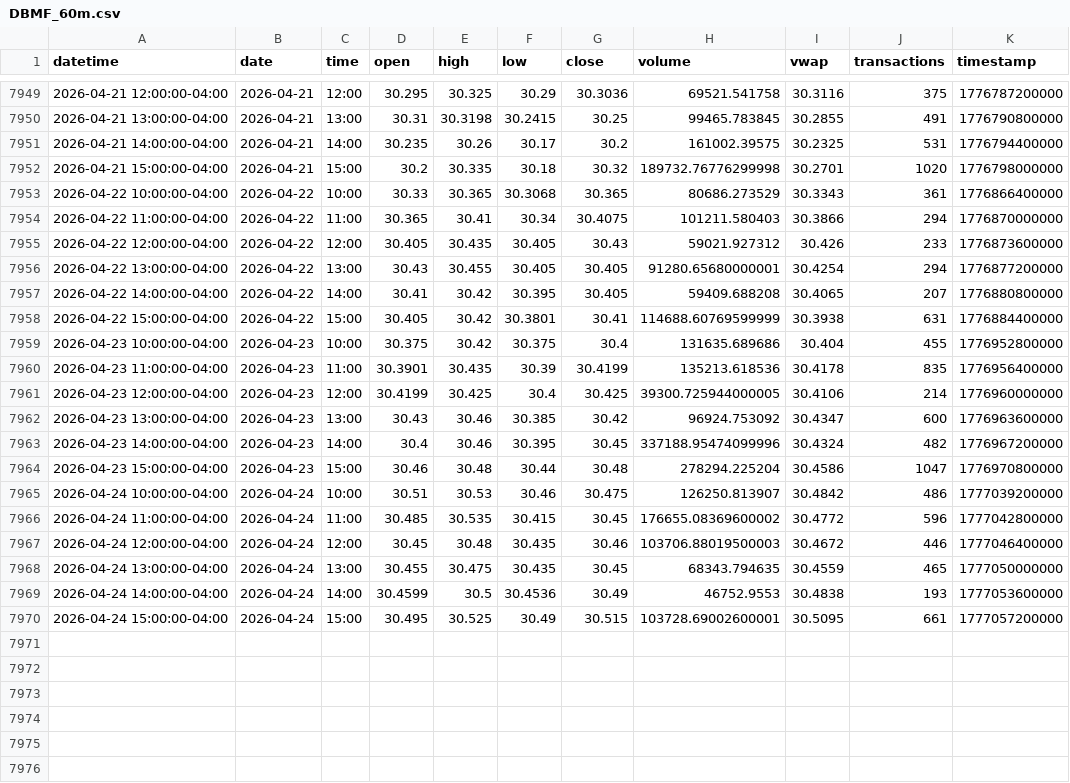
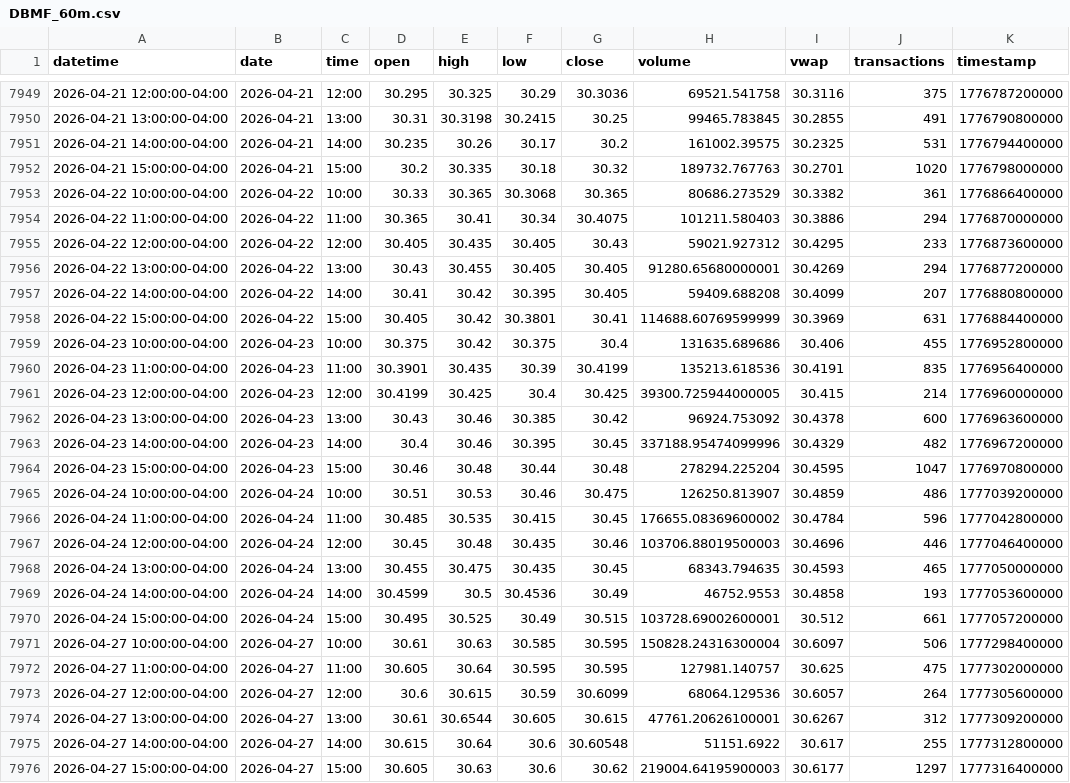
Before and after one commit to mjo156-ship-it/Market-Signals, a CSV file: data/polygon/DBMF_60m.csv, drawn as a sheet; only a part is shown, gaps mark what is left out.

```diff
--- a/data/polygon/DBMF_60m.csv
+++ b/data/polygon/DBMF_60m.csv
@@ -7951,20 +7951,26 @@ datetime,date,time,open,high,low,close,volume,vwap,transactions,timestamp
 2026-04-21 14:00:00-04:00,2026-04-21,14:00,30.235,30.26,30.17,30.2,161002.39575,30.2325,531,1776794400000
-2026-04-21 15:00:00-04:00,2026-04-21,15:00,30.2,30.335,30.18,30.32,189732.76776299998,30.2701,1020,1776798000000
-2026-04-22 10:00:00-04:00,2026-04-22,10:00,30.33,30.365,30.3068,30.365,80686.273529,30.3343,361,1776866400000
-2026-04-22 11:00:00-04:00,2026-04-22,11:00,30.365,30.41,30.34,30.4075,101211.580403,30.3866,294,1776870000000
-2026-04-22 12:00:00-04:00,2026-04-22,12:00,30.405,30.435,30.405,30.43,59021.927312,30.426,233,1776873600000
-2026-04-22 13:00:00-04:00,2026-04-22,13:00,30.43,30.455,30.405,30.405,91280.65680000001,30.4254,294,1776877200000
-2026-04-22 14:00:00-04:00,2026-04-22,14:00,30.41,30.42,30.395,30.405,59409.688208,30.4065,207,1776880800000
-2026-04-22 15:00:00-04:00,2026-04-22,15:00,30.405,30.42,30.3801,30.41,114688.60769599999,30.3938,631,1776884400000
-2026-04-23 10:00:00-04:00,2026-04-23,10:00,30.375,30.42,30.375,30.4,131635.689686,30.404,455,1776952800000
-2026-04-23 11:00:00-04:00,2026-04-23,11:00,30.3901,30.435,30.39,30.4199,135213.618536,30.4178,835,1776956400000
-2026-04-23 12:00:00-04:00,2026-04-23,12:00,30.4199,30.425,30.4,30.425,39300.725944000005,30.4106,214,1776960000000
-2026-04-23 13:00:00-04:00,2026-04-23,13:00,30.43,30.46,30.385,30.42,96924.753092,30.4347,600,1776963600000
-2026-04-23 14:00:00-04:00,2026-04-23,14:00,30.4,30.46,30.395,30.45,337188.95474099996,30.4324,482,1776967200000
-2026-04-23 15:00:00-04:00,2026-04-23,15:00,30.46,30.48,30.44,30.48,278294.225204,30.4586,1047,1776970800000
-2026-04-24 10:00:00-04:00,2026-04-24,10:00,30.51,30.53,30.46,30.475,126250.813907,30.4842,486,1777039200000
-2026-04-24 11:00:00-04:00,2026-04-24,11:00,30.485,30.535,30.415,30.45,176655.08369600002,30.4772,596,1777042800000
-2026-04-24 12:00:00-04:00,2026-04-24,12:00,30.45,30.48,30.435,30.46,103706.88019500003,30.4672,446,1777046400000
-2026-04-24 13:00:00-04:00,2026-04-24,13:00,30.455,30.475,30.435,30.45,68343.794635,30.4559,465,1777050000000
-2026-04-24 14:00:00-04:00,2026-04-24,14:00,30.4599,30.5,30.4536,30.49,46752.9553,30.4838,193,1777053600000
-2026-04-24 15:00:00-04:00,2026-04-24,15:00,30.495,30.525,30.49,30.515,103728.69002600001,30.5095,661,1777057200000
+2026-04-21 15:00:00-04:00,2026-04-21,15:00,30.2,30.335,30.18,30.32,189732.767763,30.2701,1020,1776798000000
+2026-04-22 10:00:00-04:00,2026-04-22,10:00,30.33,30.365,30.3068,30.365,80686.273529,30.3382,361,1776866400000
+2026-04-22 11:00:00-04:00,2026-04-22,11:00,30.365,30.41,30.34,30.4075,101211.580403,30.3886,294,1776870000000
+2026-04-22 12:00:00-04:00,2026-04-22,12:00,30.405,30.435,30.405,30.43,59021.927312,30.4295,233,1776873600000
+2026-04-22 13:00:00-04:00,2026-04-22,13:00,30.43,30.455,30.405,30.405,91280.65680000001,30.4269,294,1776877200000
+2026-04-22 14:00:00-04:00,2026-04-22,14:00,30.41,30.42,30.395,30.405,59409.688208,30.4099,207,1776880800000
+2026-04-22 15:00:00-04:00,2026-04-22,15:00,30.405,30.42,30.3801,30.41,114688.60769599999,30.3969,631,1776884400000
+2026-04-23 10:00:00-04:00,2026-04-23,10:00,30.375,30.42,30.375,30.4,131635.689686,30.406,455,1776952800000
+2026-04-23 11:00:00-04:00,2026-04-23,11:00,30.3901,30.435,30.39,30.4199,135213.618536,30.4191,835,1776956400000
+2026-04-23 12:00:00-04:00,2026-04-23,12:00,30.4199,30.425,30.4,30.425,39300.725944000005,30.415,214,1776960000000
+2026-04-23 13:00:00-04:00,2026-04-23,13:00,30.43,30.46,30.385,30.42,96924.753092,30.4378,600,1776963600000
+2026-04-23 14:00:00-04:00,2026-04-23,14:00,30.4,30.46,30.395,30.45,337188.95474099996,30.4329,482,1776967200000
+2026-04-23 15:00:00-04:00,2026-04-23,15:00,30.46,30.48,30.44,30.48,278294.225204,30.4595,1047,1776970800000
+2026-04-24 10:00:00-04:00,2026-04-24,10:00,30.51,30.53,30.46,30.475,126250.813907,30.4859,486,1777039200000
+2026-04-24 11:00:00-04:00,2026-04-24,11:00,30.485,30.535,30.415,30.45,176655.08369600002,30.4784,596,1777042800000
+2026-04-24 12:00:00-04:00,2026-04-24,12:00,30.45,30.48,30.435,30.46,103706.88019500003,30.4696,446,1777046400000
+2026-04-24 13:00:00-04:00,2026-04-24,13:00,30.455,30.475,30.435,30.45,68343.794635,30.4593,465,1777050000000
+2026-04-24 14:00:00-04:00,2026-04-24,14:00,30.4599,30.5,30.4536,30.49,46752.9553,30.4858,193,1777053600000
+2026-04-24 15:00:00-04:00,2026-04-24,15:00,30.495,30.525,30.49,30.515,103728.69002600001,30.512,661,1777057200000
+2026-04-27 10:00:00-04:00,2026-04-27,10:00,30.61,30.63,30.585,30.595,150828.24316300004,30.6097,506,1777298400000
+2026-04-27 11:00:00-04:00,2026-04-27,11:00,30.605,30.64,30.595,30.595,127981.140757,30.625,475,1777302000000
+2026-04-27 12:00:00-04:00,2026-04-27,12:00,30.6,30.615,30.59,30.6099,68064.129536,30.6057,264,1777305600000
+2026-04-27 13:00:00-04:00,2026-04-27,13:00,30.61,30.6544,30.605,30.615,47761.20626100001,30.6267,312,1777309200000
+2026-04-27 14:00:00-04:00,2026-04-27,14:00,30.615,30.64,30.6,30.60548,51151.6922,30.617,255,1777312800000
+2026-04-27 15:00:00-04:00,2026-04-27,15:00,30.605,30.63,30.6,30.62,219004.64195900003,30.6177,1297,1777316400000
```
Also changed, not shown: data/polygon/CTA_60m.csv, data/polygon/FNGO_60m.csv, 34 other files.
